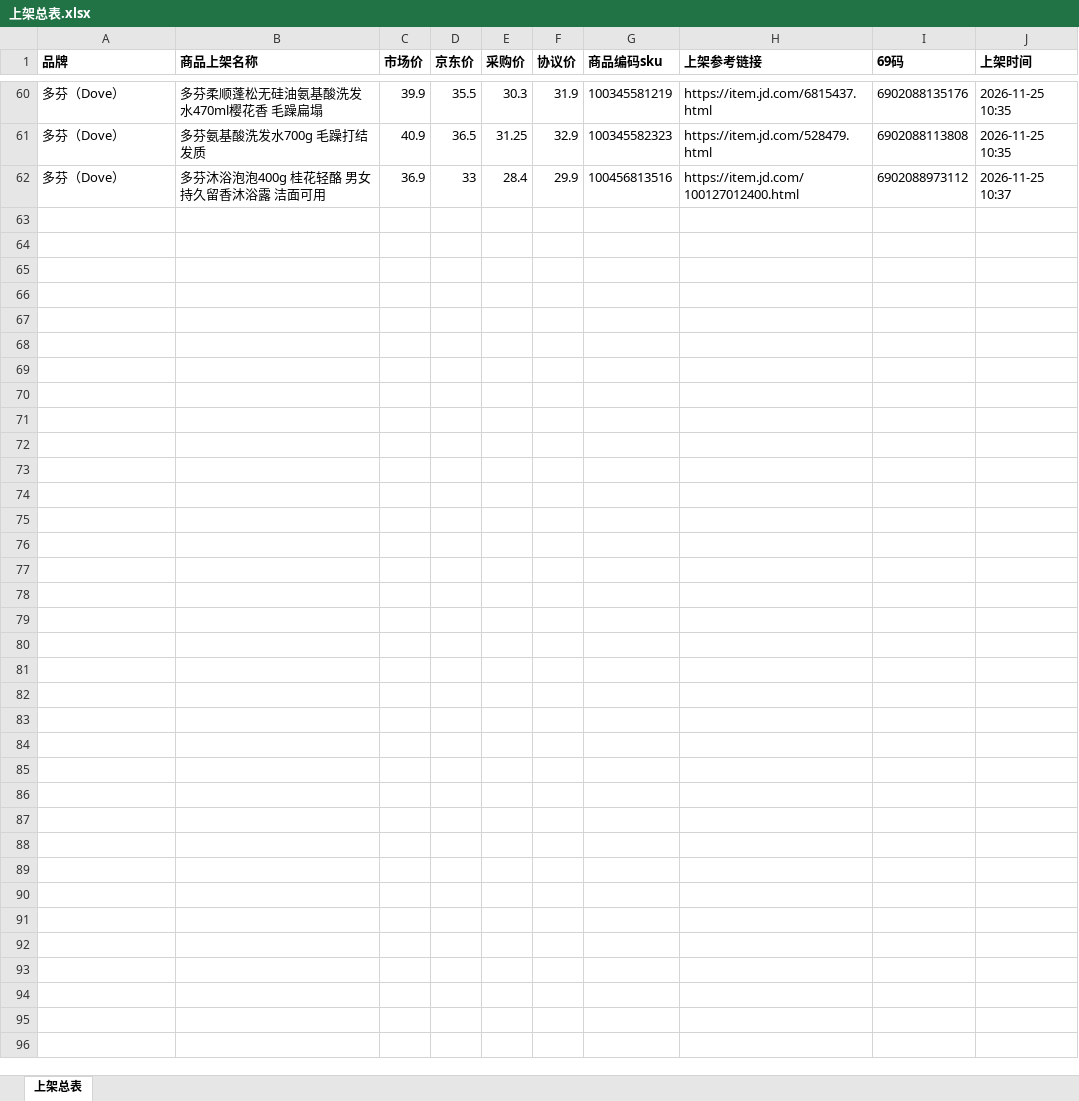
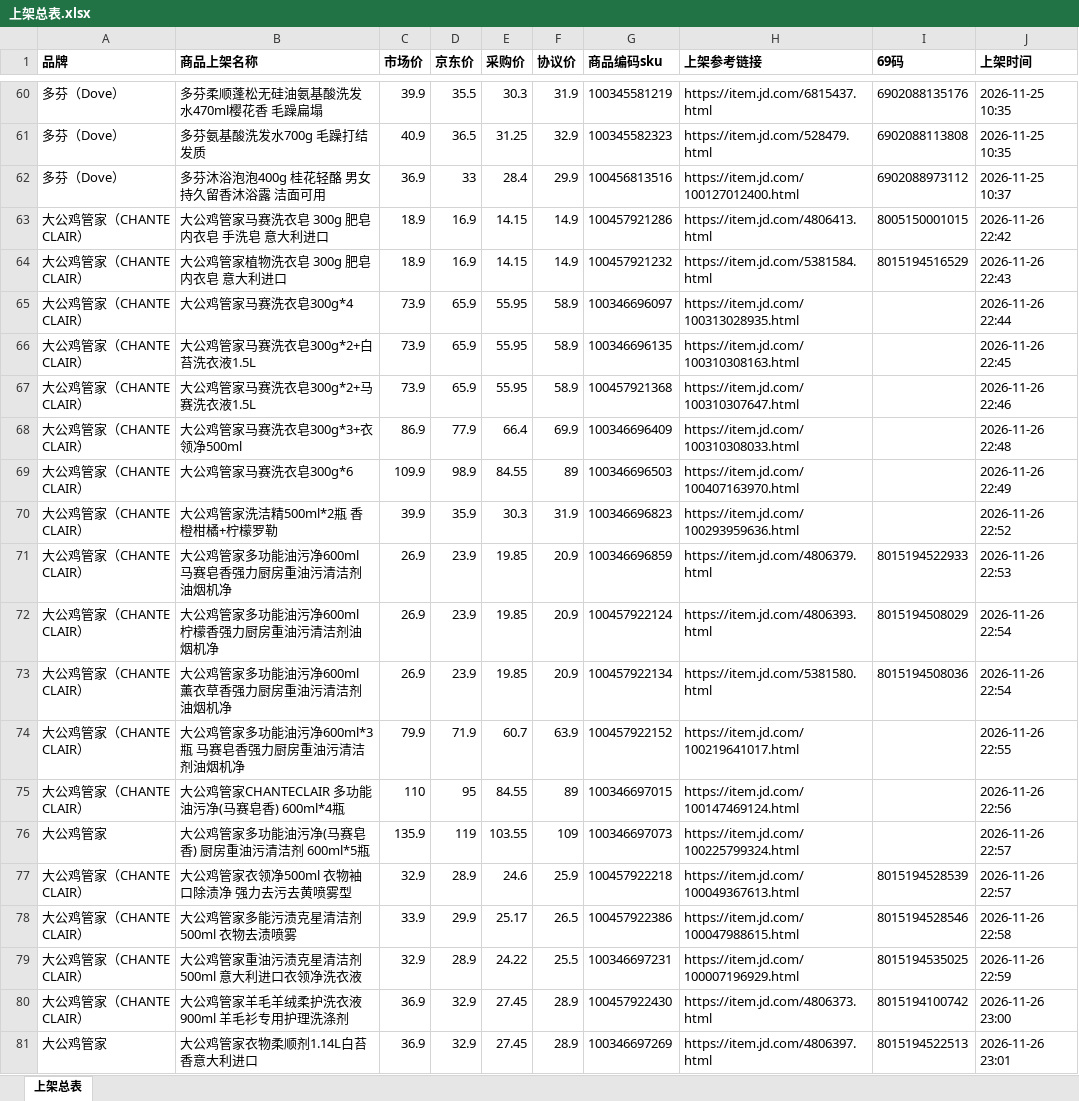
Before and after one commit to Gitgoogoo-source/JDMove, an Excel workbook: 上架总表.xlsx, sheet 上架总表, drawn as a sheet; only a part is shown, gaps mark what is left out; values as stored, in another font and other column widths than the file's, no borders; the diff covers the shown part only; the diff names each change by its address in the sheet, - before the commit and + after, or states it on an @@ line.

```diff
--- a/上架总表.xlsx (sheet 上架总表)
+++ b/上架总表.xlsx (sheet 上架总表)
+row 63: 大公鸡管家（CHANTE CLAIR） | 大公鸡管家马赛洗衣皂 300g 肥皂 内衣皂 手洗皂 意大利进口 | 18.9 | 16.9 | 14.15 | 14.9 | 100457921286 | https://item.jd.com/4806413.html | 8005150001015 | 2026-11-26 22:42
+row 64: 大公鸡管家（CHANTE CLAIR） | 大公鸡管家植物洗衣皂 300g 肥皂 内衣皂 意大利进口 | 18.9 | 16.9 | 14.15 | 14.9 | 100457921232 | https://item.jd.com/5381584.html | 8015194516529 | 2026-11-26 22:43
+row 65: 大公鸡管家（CHANTE CLAIR） | 大公鸡管家马赛洗衣皂300g*4 | 73.9 | 65.9 | 55.95 | 58.9 | 100346696097 | https://item.jd.com/100313028935.html |  | 2026-11-26 22:44
+row 66: 大公鸡管家（CHANTE CLAIR） | 大公鸡管家马赛洗衣皂300g*2+白苔洗衣液1.5L | 73.9 | 65.9 | 55.95 | 58.9 | 100346696135 | https://item.jd.com/100310308163.html |  | 2026-11-26 22:45
+row 67: 大公鸡管家（CHANTE CLAIR） | 大公鸡管家马赛洗衣皂300g*2+马赛洗衣液1.5L | 73.9 | 65.9 | 55.95 | 58.9 | 100457921368 | https://item.jd.com/100310307647.html |  | 2026-11-26 22:46
+row 68: 大公鸡管家（CHANTE CLAIR） | 大公鸡管家马赛洗衣皂300g*3+衣领净500ml | 86.9 | 77.9 | 66.4 | 69.9 | 100346696409 | https://item.jd.com/100310308033.html |  | 2026-11-26 22:48
+row 69: 大公鸡管家（CHANTE CLAIR） | 大公鸡管家马赛洗衣皂300g*6 | 109.9 | 98.9 | 84.55 | 89 | 100346696503 | https://item.jd.com/100407163970.html |  | 2026-11-26 22:49
+row 70: 大公鸡管家（CHANTE CLAIR） | 大公鸡管家洗洁精500ml*2瓶 香橙柑橘+柠檬罗勒 | 39.9 | 35.9 | 30.3 | 31.9 | 100346696823 | https://item.jd.com/100293959636.html |  | 2026-11-26 22:52
+row 71: 大公鸡管家（CHANTE CLAIR） | 大公鸡管家多功能油污净600ml 马赛皂香强力厨房重油污清洁剂油烟机净 | 26.9 | 23.9 | 19.85 | 20.9 | 100346696859 | https://item.jd.com/4806379.html | 8015194522933 | 2026-11-26 22:53
+row 72: 大公鸡管家（CHANTE CLAIR） | 大公鸡管家多功能油污净600ml 柠檬香强力厨房重油污清洁剂油烟机净 | 26.9 | 23.9 | 19.85 | 20.9 | 100457922124 | https://item.jd.com/4806393.html | 8015194508029 | 2026-11-26 22:54
+row 73: 大公鸡管家（CHANTE CLAIR） | 大公鸡管家多功能油污净600ml 薰衣草香强力厨房重油污清洁剂油烟机净 | 26.9 | 23.9 | 19.85 | 20.9 | 100457922134 | https://item.jd.com/5381580.html | 8015194508036 | 2026-11-26 22:54
+row 74: 大公鸡管家（CHANTE CLAIR） | 大公鸡管家多功能油污净600ml*3瓶 马赛皂香强力厨房重油污清洁剂油烟机净 | 79.9 | 71.9 | 60.7 | 63.9 | 100457922152 | https://item.jd.com/100219641017.html |  | 2026-11-26 22:55
+row 75: 大公鸡管家（CHANTE CLAIR） | 大公鸡管家CHANTECLAIR 多功能油污净(马赛皂香) 600ml*4瓶 | 110 | 95 | 84.55 | 89 | 100346697015 | https://item.jd.com/100147469124.html |  | 2026-11-26 22:56
+row 76: 大公鸡管家 | 大公鸡管家多功能油污净(马赛皂香) 厨房重油污清洁剂 600ml*5瓶 | 135.9 | 119 | 103.55 | 109 | 100346697073 | https://item.jd.com/100225799324.html |  | 2026-11-26 22:57
+row 77: 大公鸡管家（CHANTE CLAIR） | 大公鸡管家衣领净500ml 衣物袖口除渍净 强力去污去黄喷雾型 | 32.9 | 28.9 | 24.6 | 25.9 | 100457922218 | https://item.jd.com/100049367613.html | 8015194528539 | 2026-11-26 22:57
+row 78: 大公鸡管家（CHANTE CLAIR） | 大公鸡管家多能污渍克星清洁剂 500ml 衣物去渍喷雾 | 33.9 | 29.9 | 25.17 | 26.5 | 100457922386 | https://item.jd.com/100047988615.html | 8015194528546 | 2026-11-26 22:58
+row 79: 大公鸡管家（CHANTE CLAIR） | 大公鸡管家重油污渍克星清洁剂500ml 意大利进口衣领净洗衣液 | 32.9 | 28.9 | 24.22 | 25.5 | 100346697231 | https://item.jd.com/100007196929.html | 8015194535025 | 2026-11-26 22:59
+row 80: 大公鸡管家（CHANTE CLAIR） | 大公鸡管家羊毛羊绒柔护洗衣液 900ml 羊毛衫专用护理洗涤剂 | 36.9 | 32.9 | 27.45 | 28.9 | 100457922430 | https://item.jd.com/4806373.html | 8015194100742 | 2026-11-26 23:00
+row 81: 大公鸡管家 | 大公鸡管家衣物柔顺剂1.14L白苔香意大利进口 | 36.9 | 32.9 | 27.45 | 28.9 | 100346697269 | https://item.jd.com/4806397.html | 8015194522513 | 2026-11-26 23:01
```
Also changed, not shown: 13 added rows elsewhere in this sheet, 12 other files.
